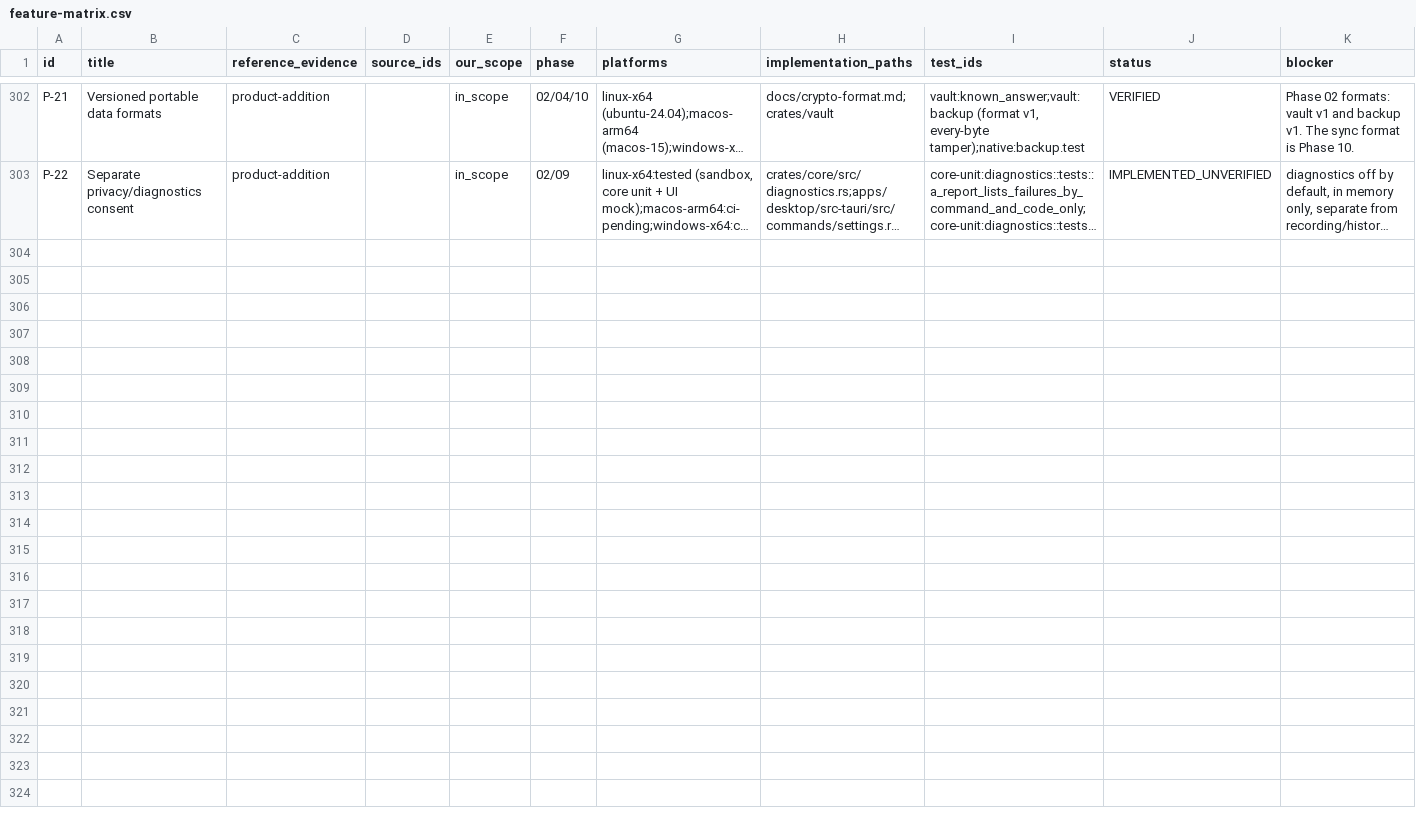
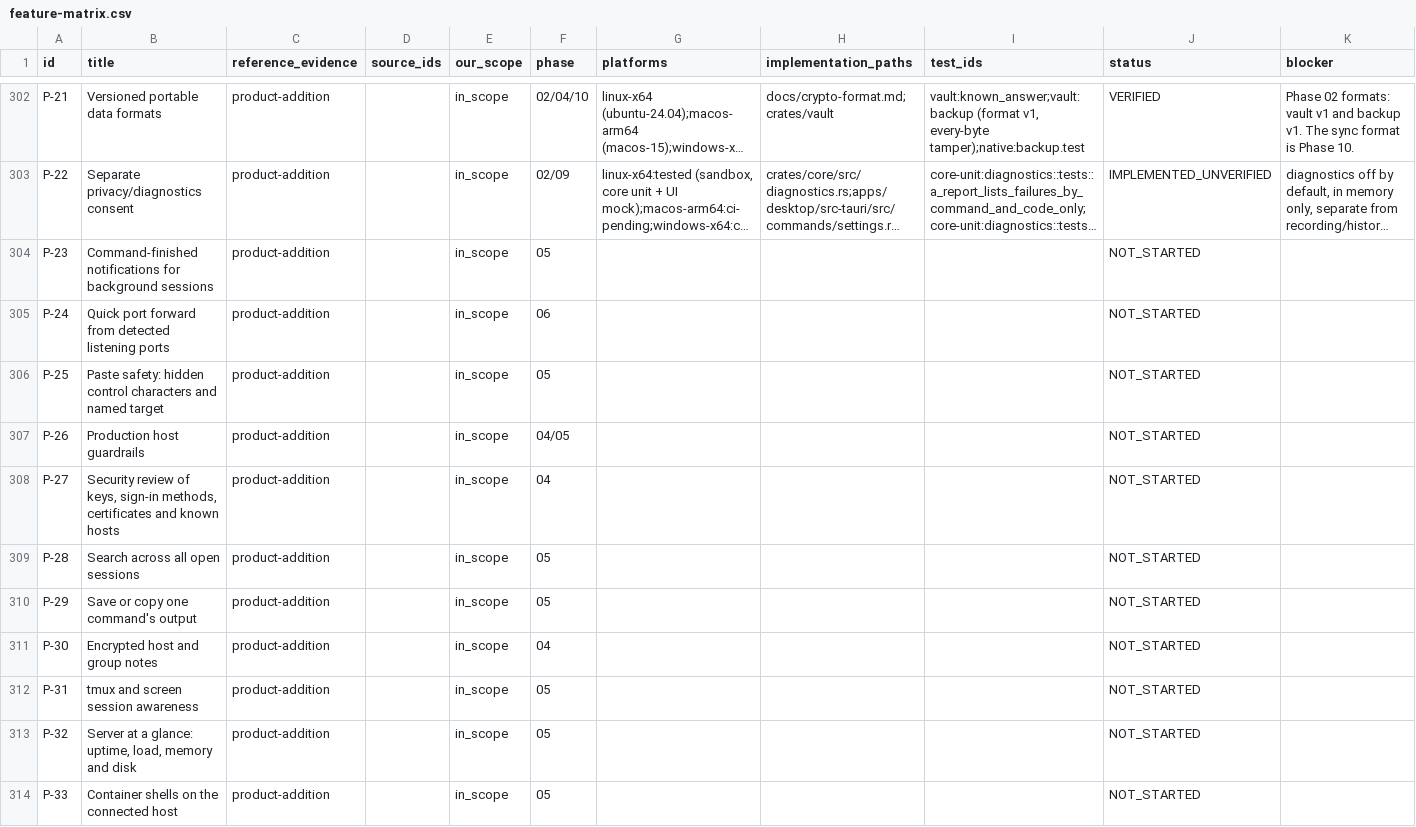
Before and after one commit to 2shiraz/tyrminal, a CSV file: docs/feature-matrix.csv, drawn as a sheet; only a part is shown, gaps mark what is left out; long unchanged cells end in …; rows hold the shown columns only; the diff names each change by its address in the sheet, - before the commit and + after, or states it on an @@ line.

```diff
--- a/docs/feature-matrix.csv
+++ b/docs/feature-matrix.csv
+row 304: P-23 | Command-finished notifications for background sessions | product-addition |  | in_scope | 05 |  |  |  | NOT_STARTED
+row 305: P-24 | Quick port forward from detected listening ports | product-addition |  | in_scope | 06 |  |  |  | NOT_STARTED
+row 306: P-25 | Paste safety: hidden control characters and named target | product-addition |  | in_scope | 05 |  |  |  | NOT_STARTED
+row 307: P-26 | Production host guardrails | product-addition |  | in_scope | 04/05 |  |  |  | NOT_STARTED
+row 308: P-27 | Security review of keys, sign-in methods, certificates and known hosts | product-addition |  | in_scope | 04 |  |  |  | NOT_STARTED
+row 309: P-28 | Search across all open sessions | product-addition |  | in_scope | 05 |  |  |  | NOT_STARTED
+row 310: P-29 | Save or copy one command's output | product-addition |  | in_scope | 05 |  |  |  | NOT_STARTED
+row 311: P-30 | Encrypted host and group notes | product-addition |  | in_scope | 04 |  |  |  | NOT_STARTED
+row 312: P-31 | tmux and screen session awareness | product-addition |  | in_scope | 05 |  |  |  | NOT_STARTED
+row 313: P-32 | Server at a glance: uptime, load, memory and disk | product-addition |  | in_scope | 05 |  |  |  | NOT_STARTED
+row 314: P-33 | Container shells on the connected host | product-addition |  | in_scope | 05 |  |  |  | NOT_STARTED
```
Also changed, not shown: 3 other files.
